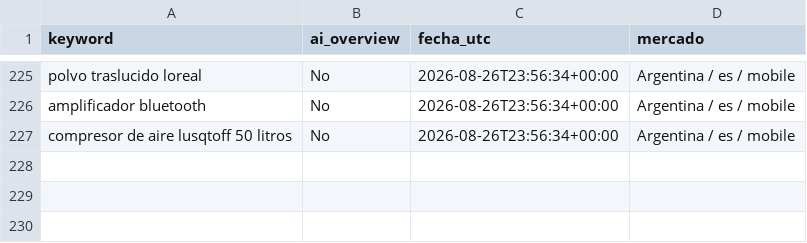
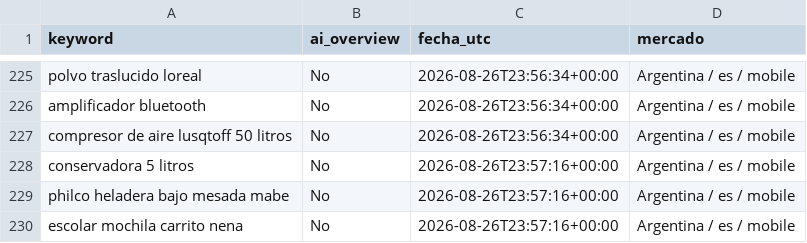
Before and after one commit to NFerreiro/lawebpiola, a CSV file: estado/muestra_mcp.csv, drawn as a sheet; only a part is shown, gaps mark what is left out; the diff names each change by its address in the sheet, - before the commit and + after, or states it on an @@ line.

```diff
--- a/estado/muestra_mcp.csv
+++ b/estado/muestra_mcp.csv
+row 228: conservadora 5 litros | No | 2026-08-26T23:57:16+00:00 | Argentina / es / mobile
+row 229: philco heladera bajo mesada mabe | No | 2026-08-26T23:57:16+00:00 | Argentina / es / mobile
+row 230: escolar mochila carrito nena | No | 2026-08-26T23:57:16+00:00 | Argentina / es / mobile
```
